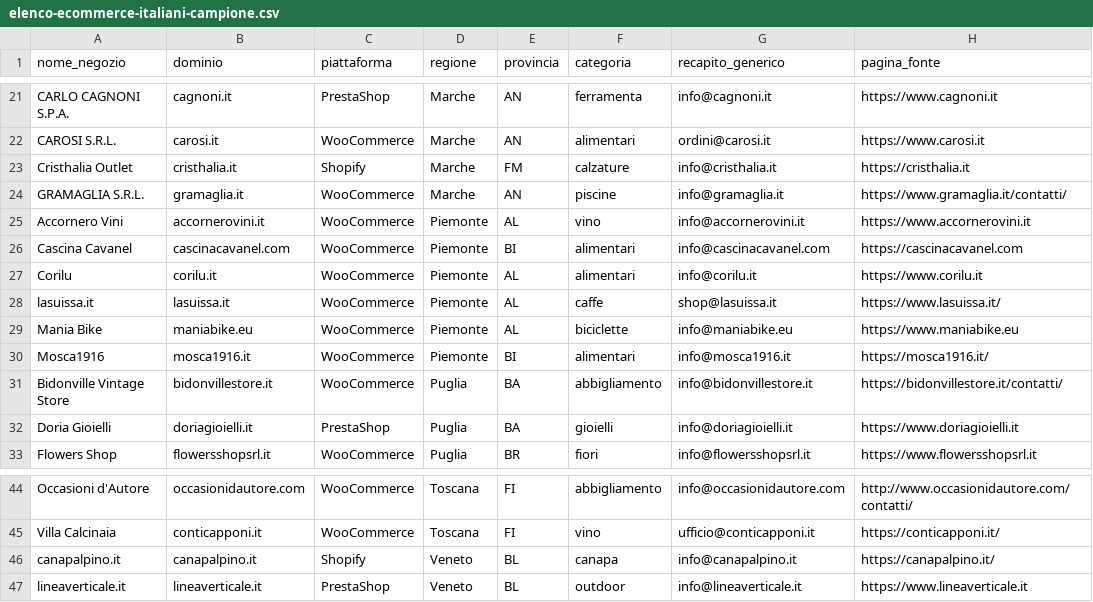
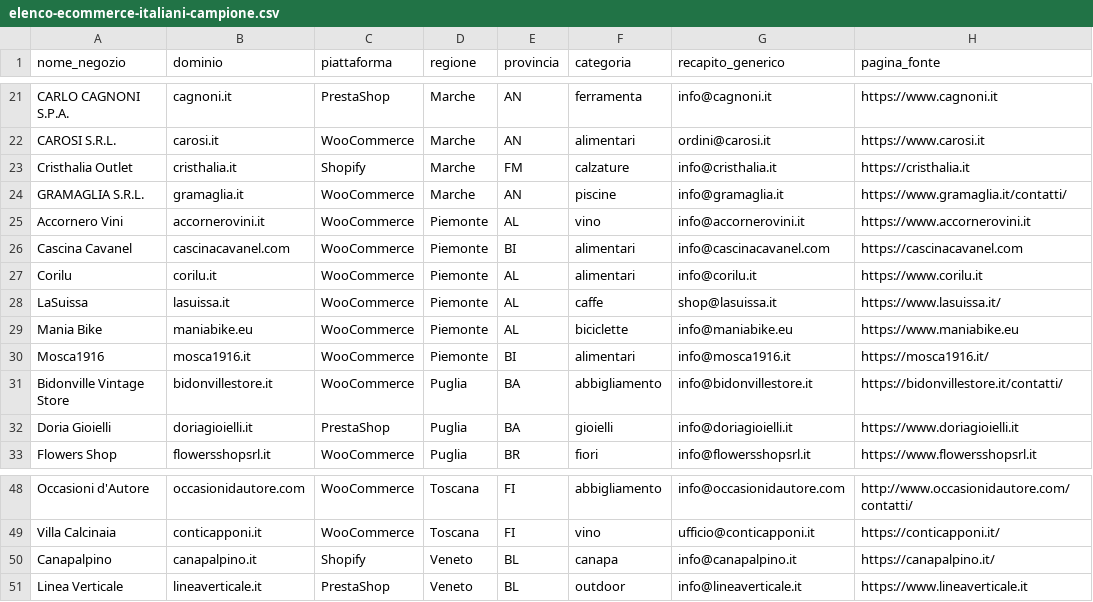
Before and after one commit to Icemann-AI/icemanai-sito, a CSV file: campioni/elenco-ecommerce-italiani-campione.csv, drawn as a sheet; only a part is shown, gaps mark what is left out; addresses are those after the commit; the diff covers the shown part only; the diff names each change by its address in the sheet, - before the commit and + after, or states it on an @@ line.

Commit message:
Compito #335: campione a 50 righe, nomi negozio completati

```diff
--- a/campioni/elenco-ecommerce-italiani-campione.csv
+++ b/campioni/elenco-ecommerce-italiani-campione.csv
-A28 (nome_negozio): lasuissa.it
+A28 (nome_negozio): LaSuissa
-A50 (nome_negozio): canapalpino.it
+A50 (nome_negozio): Canapalpino
-A51 (nome_negozio): lineaverticale.it
+A51 (nome_negozio): Linea Verticale
```
Also changed, not shown: 5 added rows, 1 removed row and 11 edited cells elsewhere in this file, 1 other file.
